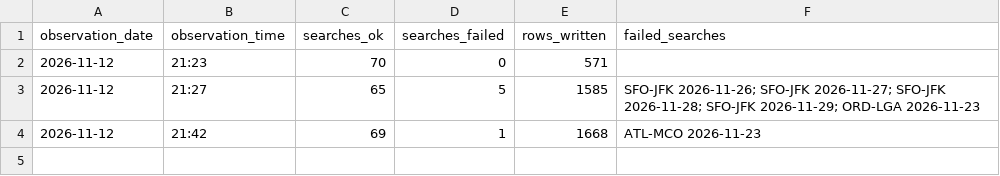
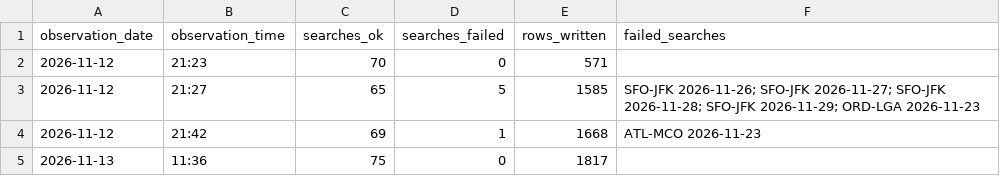
Before and after one commit to avaiwashita1/flight-price-tracker, a CSV file: data/run_log.csv, drawn as a sheet.

Commit message:
Add observations 2026-11-13 19:42

```diff
--- a/data/run_log.csv
+++ b/data/run_log.csv
@@ -4 +4,2 @@ observation_date,observation_time,searches_ok,searches_failed,rows_written,faile
 2026-11-12,21:42,69,1,1668,ATL-MCO 2026-11-23
+2026-11-13,11:36,75,0,1817,
```
Also changed, not shown: 1 other file.
